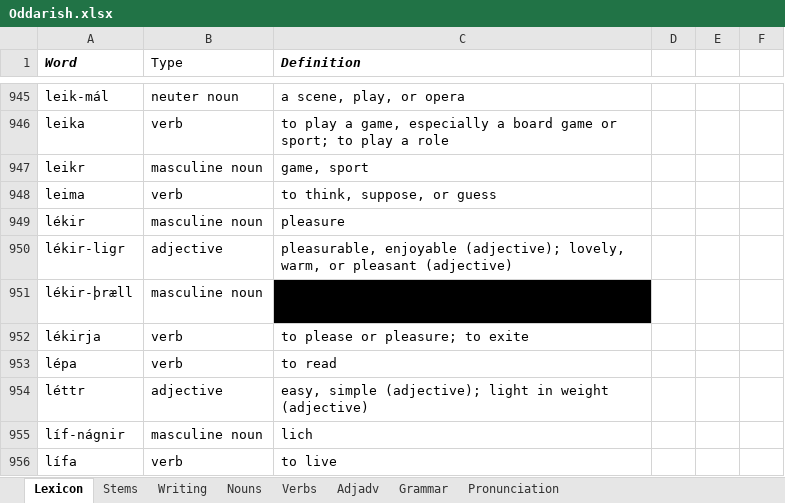
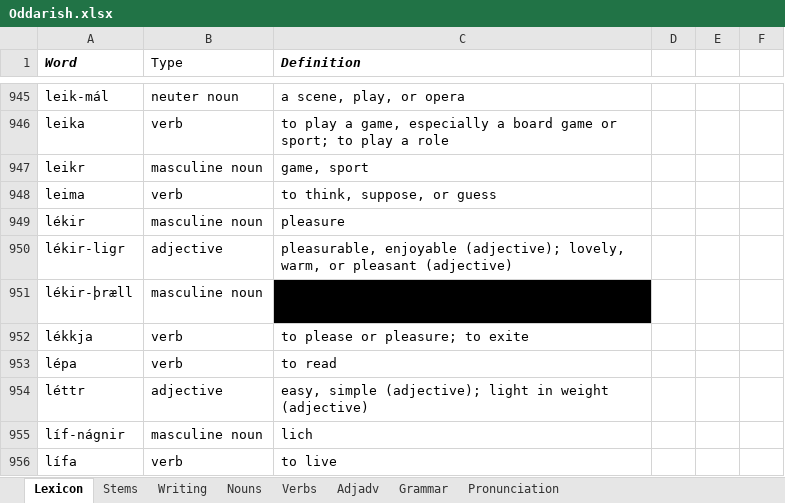
Before and after one commit to Oneo64/Aldraheimr, an Excel workbook: Literature/Languages/Oddarish.xlsx, sheet Lexicon, drawn as a sheet; only a part is shown, gaps mark what is left out; values as stored, in another font and other column widths than the file's, no borders; charts and pictures and table styles not drawn; the diff names each change by its address in the sheet, - before the commit and + after, or states it on an @@ line.

Commit message:
Update Oddarish.xlsx

```diff
--- a/Literature/Languages/Oddarish.xlsx (sheet Lexicon)
+++ b/Literature/Languages/Oddarish.xlsx (sheet Lexicon)
-A952 (Word): lékirja
+A952 (Word): lékkja
```
